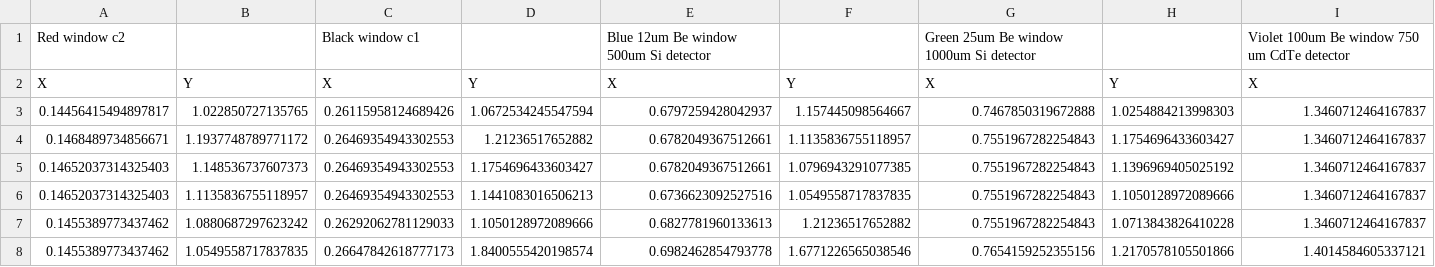
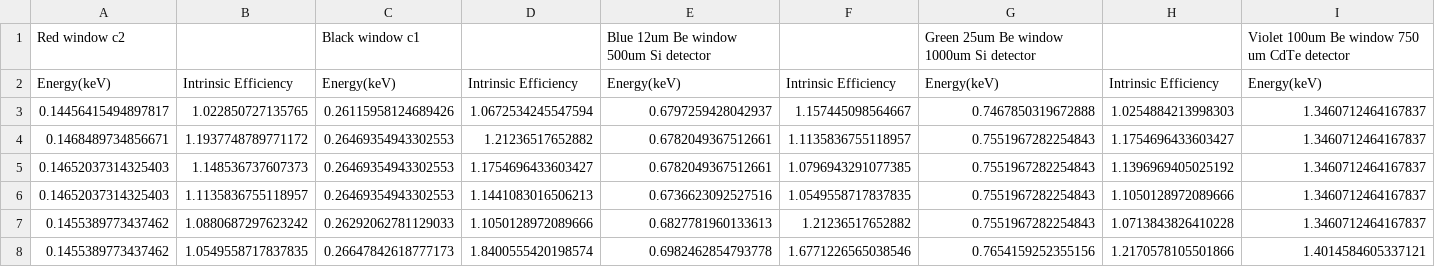
Before and after one commit to SatyamPW/DEMO, a CSV file: intrinsic efficiency vs Energy(kev).csv, drawn as a sheet; only a part is shown; removed rows and columns are numbered as before the commit, all else as after; rows hold the shown columns only; the diff names each change by its address in the sheet, - before the commit and + after, or states it on an @@ line.

Commit message:
Update intrinsic efficiency vs Energy(kev).csv

```diff
--- a/intrinsic efficiency vs Energy(kev).csv
+++ b/intrinsic efficiency vs Energy(kev).csv
-row 2: X | Y | X | Y | X | Y | X | Y | X
+row 2: Energy(keV) | Intrinsic Efficiency | Energy(keV) | Intrinsic Efficiency | Energy(keV) | Intrinsic Efficiency | Energy(keV) | Intrinsic Efficiency | Energy(keV)
```
